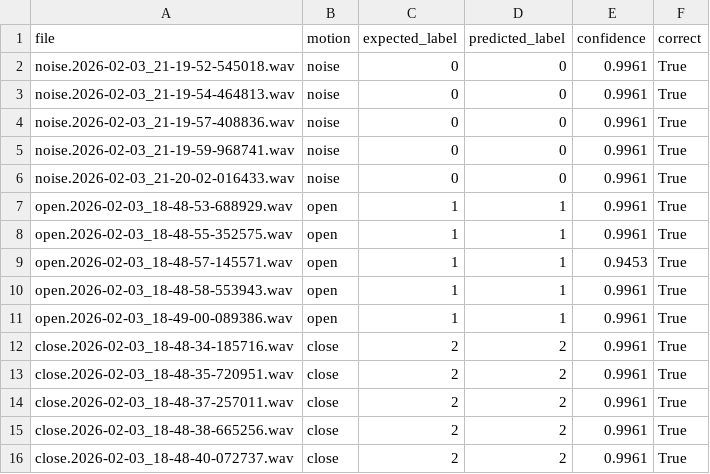
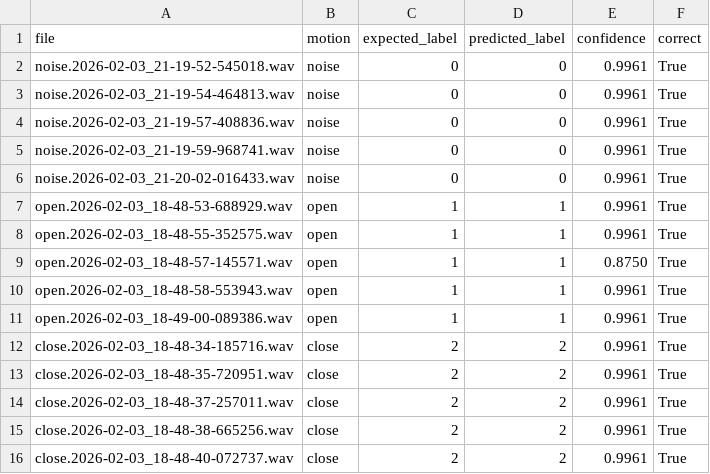
Before and after one commit to TOH01/arduino-audio-detction, a CSV file: nano_33_ble/deploy/audio_model_evaluation.csv, drawn as a sheet.

```diff
--- a/nano_33_ble/deploy/audio_model_evaluation.csv
+++ b/nano_33_ble/deploy/audio_model_evaluation.csv
@@ -8,3 +8,3 @@ open.2026-02-03_18-48-53-688929.wav;open;1;1;0.9961;True
 open.2026-02-03_18-48-55-352575.wav;open;1;1;0.9961;True
-open.2026-02-03_18-48-57-145571.wav;open;1;1;0.9453;True
+open.2026-02-03_18-48-57-145571.wav;open;1;1;0.8750;True
 open.2026-02-03_18-48-58-553943.wav;open;1;1;0.9961;True
```
Also changed, not shown: 5 other files.
